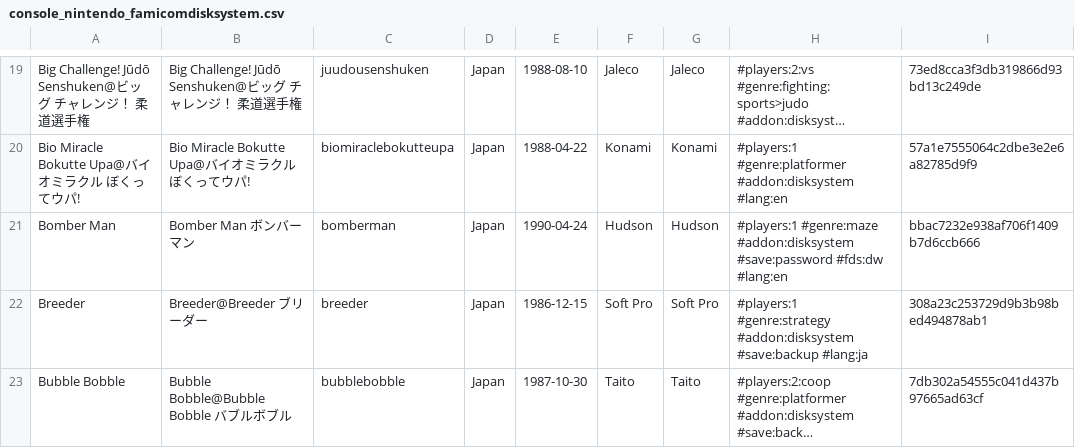
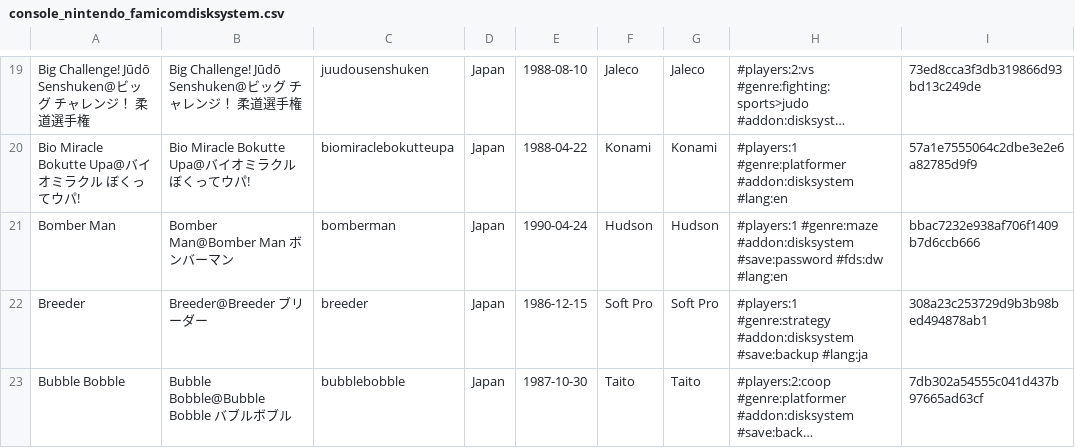
Before and after one commit to PigSaint/GameDataBase, a CSV file: console_nintendo_famicomdisksystem.csv, drawn as a sheet; only a part is shown, gaps mark what is left out; long unchanged cells end in …; the diff covers the shown part only; the diff names each change by its address in the sheet, - before the commit and + after, or states it on an @@ line.

Commit message:
Update console_nintendo_famicomdisksystem.csv

```diff
--- a/console_nintendo_famicomdisksystem.csv
+++ b/console_nintendo_famicomdisksystem.csv
-B21: Bomber Man ボンバーマン
+B21: Bomber Man@Bomber Man ボンバーマン
```
Also changed, not shown: 3 edited cells elsewhere in this file.
